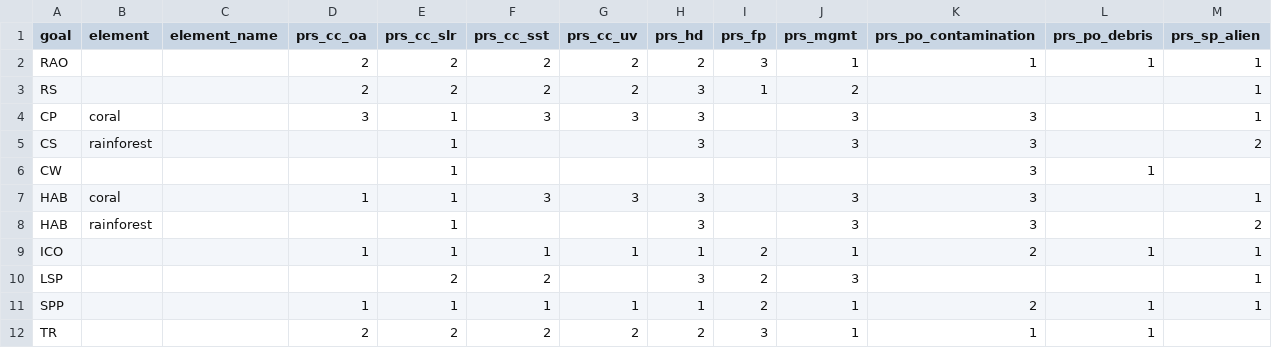
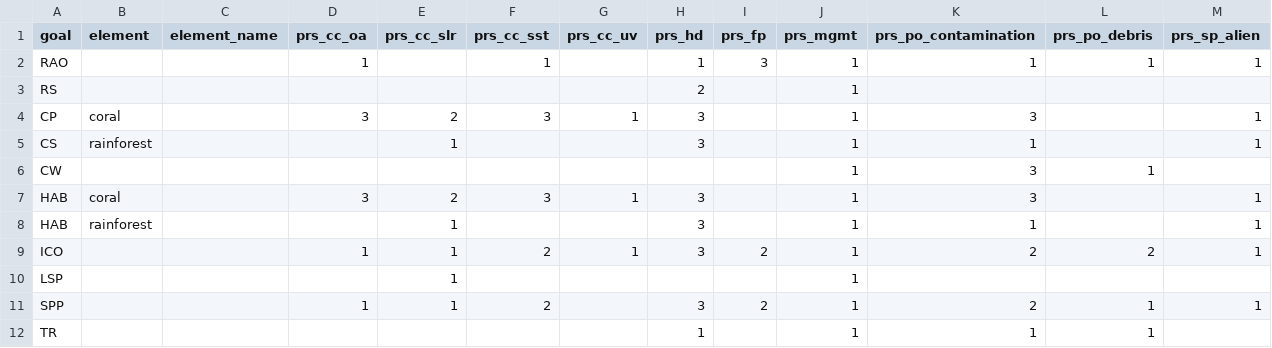
Before and after one commit to OHI-4site/pal-scores, a CSV file: region/conf/pressures_matrix.csv, drawn as a sheet.

Commit message:
Updated pressure and resilience matrices

```diff
--- a/region/conf/pressures_matrix.csv
+++ b/region/conf/pressures_matrix.csv
@@ -1,12 +1,12 @@
 goal,element,element_name,prs_cc_oa,prs_cc_slr,prs_cc_sst,prs_cc_uv,prs_hd,prs_fp,prs_mgmt,prs_po_contamination,prs_po_debris,prs_sp_alien
-RAO,,,2,2,2,2,2,3,1,1,1,1
-RS,,,2,2,2,2,3,1,2,,,1
-CP,coral,,3,1,3,3,3,,3,3,,1
-CS,rainforest,,,1,,,3,,3,3,,2
-CW,,,,1,,,,,,3,1,
-HAB,coral,,1,1,3,3,3,,3,3,,1
-HAB,rainforest,,,1,,,3,,3,3,,2
-ICO,,,1,1,1,1,1,2,1,2,1,1
-LSP,,,,2,2,,3,2,3,,,1
-SPP,,,1,1,1,1,1,2,1,2,1,1
-TR,,,2,2,2,2,2,3,1,1,1,
+RAO,,,1,,1,,1,3,1,1,1,1
+RS,,,,,,,2,,1,,,
+CP,coral,,3,2,3,1,3,,1,3,,1
+CS,rainforest,,,1,,,3,,1,1,,1
+CW,,,,,,,,,1,3,1,
+HAB,coral,,3,2,3,1,3,,1,3,,1
+HAB,rainforest,,,1,,,3,,1,1,,1
+ICO,,,1,1,2,1,3,2,1,2,2,1
+LSP,,,,1,,,,,1,,,
+SPP,,,1,1,2,,3,2,1,2,1,1
+TR,,,,,,,1,,1,1,1,
```
Also changed, not shown: region/conf/resilience_matrix.csv.
